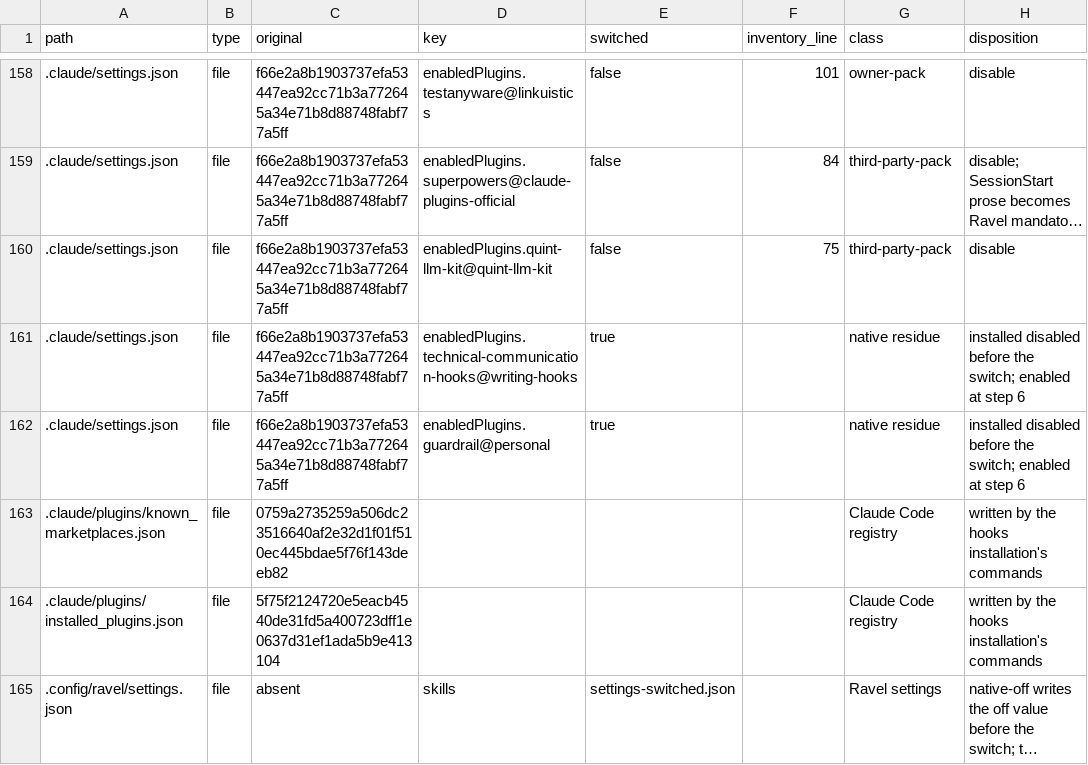
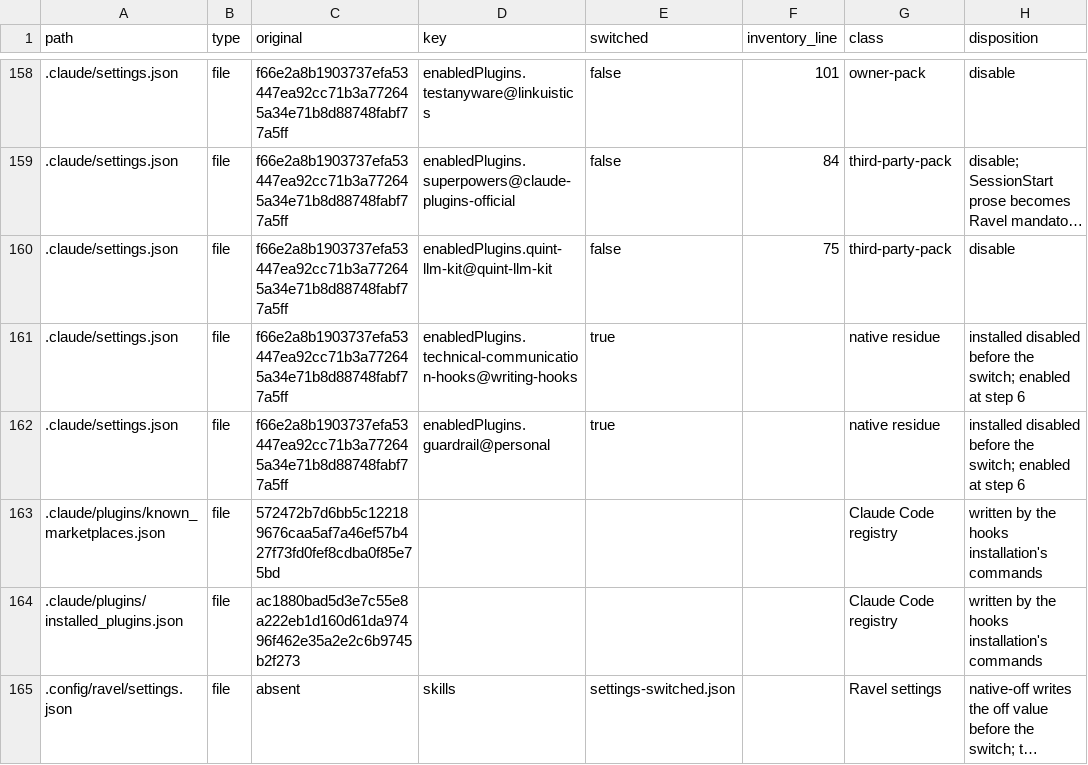
Before and after one commit to Linkuistics/grove, a TSV file: docs/owner-cutover/switch-plan-writes.tsv, drawn as a sheet; only a part is shown, gaps mark what is left out; long unchanged cells end in …; the diff names each change by its address in the sheet, - before the commit and + after, or states it on an @@ line.

```diff
--- a/docs/owner-cutover/switch-plan-writes.tsv
+++ b/docs/owner-cutover/switch-plan-writes.tsv
-C163 (original): 0759a2735259a506dc23516640af2e32d1f01f510ec445bdae5f76f143deeb82
+C163 (original): 572472b7d6bb5c122189676caa5af7a46ef57b427f73fd0fef8cdba0f85e75bd
-C164 (original): 5f75f2124720e5eacb4540de31fd5a400723dff1e0637d31ef1ada5b9e413104
+C164 (original): ac1880bad5d3e7c55e8a222eb1d160d61da97496f462e35a2e2c6b9745b2f273
```
Also changed, not shown: 16 other files.
